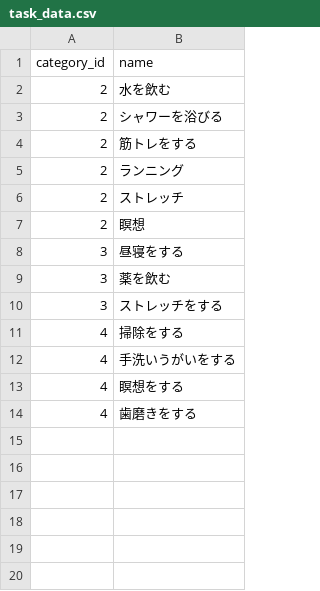
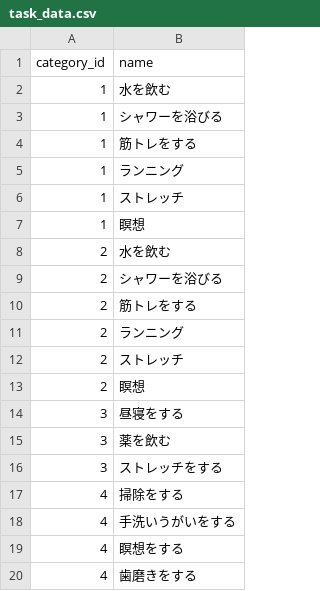
Before and after one commit to fumi238000/list_share, a CSV file: db/csv_data/task_data.csv, drawn as a sheet.

```diff
--- a/db/csv_data/task_data.csv
+++ b/db/csv_data/task_data.csv
@@ -1,2 +1,8 @@
 category_id,name
+1,水を飲む
+1,シャワーを浴びる
+1,筋トレをする
+1,ランニング
+1,ストレッチ
+1,瞑想
 2,水を飲む
```
Also changed, not shown: db/csv_data/category_data.csv, 9 other files.
